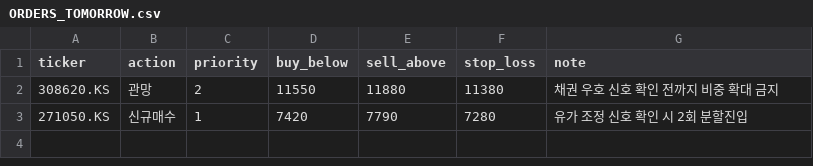
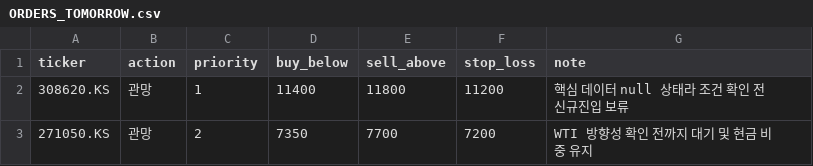
Before and after one commit to HyunjaeCHO78/mypage, a CSV file: hj-nextday-strategy/output/ORDERS_TOMORROW.csv, drawn as a sheet.

Commit message:
Update tomorrow strategy outputs from latest market_close snapshot

```diff
--- a/hj-nextday-strategy/output/ORDERS_TOMORROW.csv
+++ b/hj-nextday-strategy/output/ORDERS_TOMORROW.csv
@@ -1,3 +1,3 @@
 ticker,action,priority,buy_below,sell_above,stop_loss,note
-308620.KS,관망,2,11550,11880,11380,채권 우호 신호 확인 전까지 비중 확대 금지
-271050.KS,신규매수,1,7420,7790,7280,유가 조정 신호 확인 시 2회 분할진입
+308620.KS,관망,1,11400,11800,11200,핵심 데이터 null 상태라 조건 확인 전 신규진입 보류
+271050.KS,관망,2,7350,7700,7200,WTI 방향성 확인 전까지 대기 및 현금 비중 유지
```
Also changed, not shown: 2 other files.
